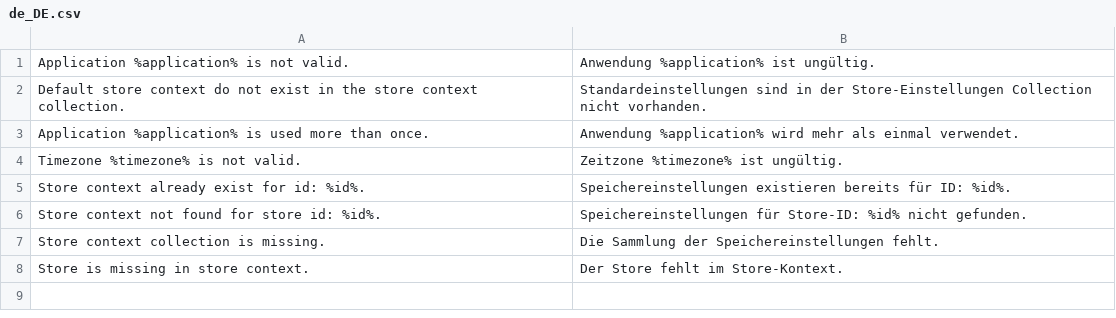
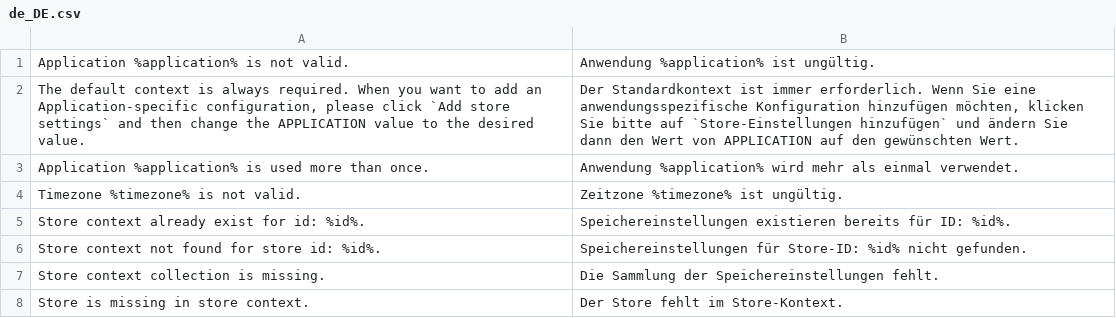
Before and after one commit to spryker/store-context, a CSV file: data/translation/Zed/de_DE.csv, drawn as a sheet.

Commit message:
FRW-9391 Adjusted error message for DMS Store Context. (#11267)
FRW-9391 Adjusted error message for DMS Store Context.

```diff
--- a/data/translation/Zed/de_DE.csv
+++ b/data/translation/Zed/de_DE.csv
@@ -1,3 +1,3 @@
 "Application %application% is not valid.","Anwendung %application% ist ungültig."
-"Default store context do not exist in the store context collection.","Standardeinstellungen sind in der Store-Einstellungen Collection nicht vorhanden."
+"The default context is always required. When you want to add an Application-specific configuration, please click `Add store settings` and then change the APPLICATION value to the desired value.","Der Standardkontext ist immer erforderlich. Wenn Sie eine anwendungsspezifische Konfiguration hinzufügen möchten, klicken Sie bitte auf `Store-Einstellungen hinzufügen` und ändern Sie dann den Wert von APPLICATION auf den gewünschten Wert."
 "Application %application% is used more than once.","Anwendung %application% wird mehr als einmal verwendet."
```
Also changed, not shown: data/translation/Zed/en_US.csv, 2 other files.
